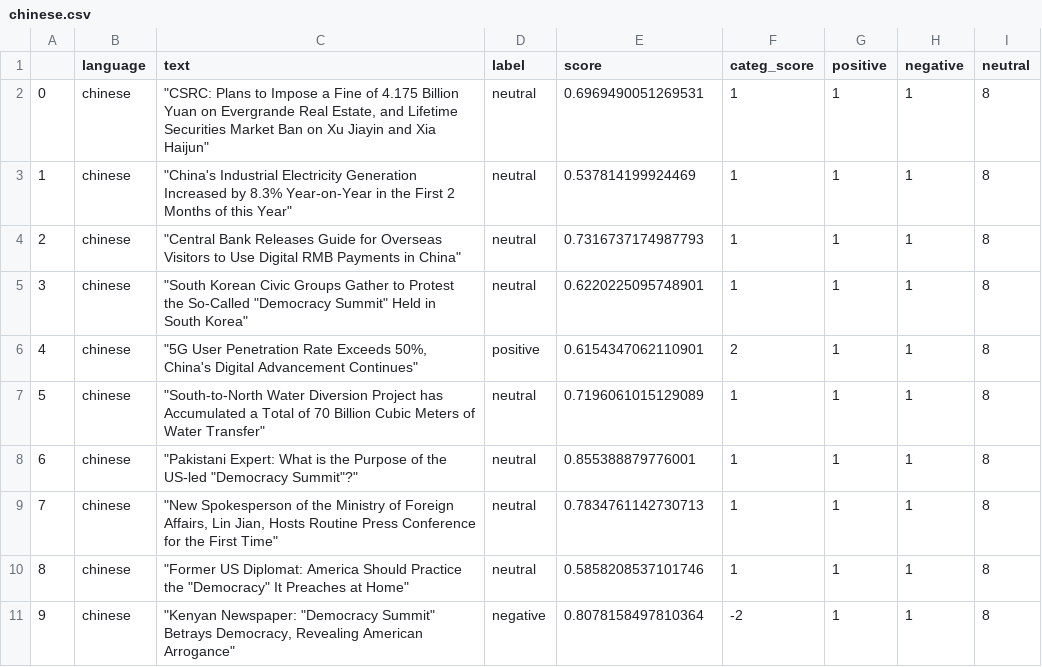
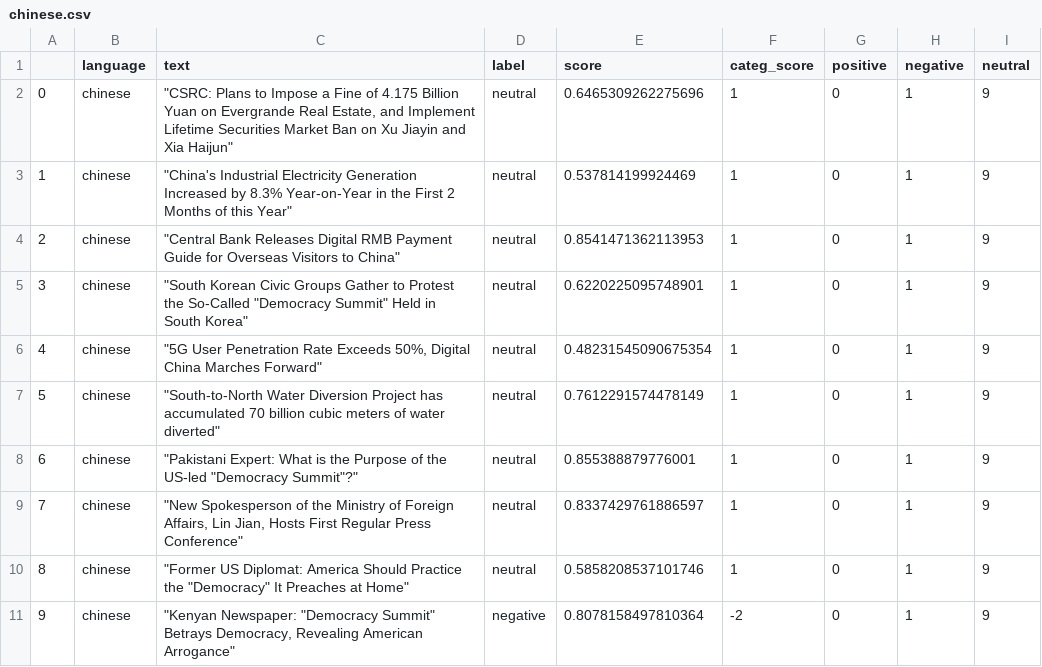
Before and after one commit to mfhan/translatenews, a CSV file: chinese.csv, drawn as a sheet.

```diff
--- a/chinese.csv
+++ b/chinese.csv
@@ -1,11 +1,11 @@
 ,language,text,label,score,categ_score,positive,negative,neutral
-0,chinese,"""CSRC: Plans to Impose a Fine of 4.175 Billion Yuan on Evergrande Real Estate, and Lifetime Securities Market Ban on Xu Jiayin and Xia Haijun""",neutral,0.6969490051269531,1,1,1,8
-1,chinese,"""China's Industrial Electricity Generation Increased by 8.3% Year-on-Year in the First 2 Months of this Year""",neutral,0.537814199924469,1,1,1,8
-2,chinese,"""Central Bank Releases Guide for Overseas Visitors to Use Digital RMB Payments in China""",neutral,0.7316737174987793,1,1,1,8
-3,chinese,"""South Korean Civic Groups Gather to Protest the So-Called ""Democracy Summit"" Held in South Korea""",neutral,0.6220225095748901,1,1,1,8
-4,chinese,"""5G User Penetration Rate Exceeds 50%, China's Digital Advancement Continues""",positive,0.6154347062110901,2,1,1,8
-5,chinese,"""South-to-North Water Diversion Project has Accumulated a Total of 70 Billion Cubic Meters of Water Transfer""",neutral,0.7196061015129089,1,1,1,8
-6,chinese,"""Pakistani Expert: What is the Purpose of the US-led ""Democracy Summit""?""",neutral,0.855388879776001,1,1,1,8
-7,chinese,"""New Spokesperson of the Ministry of Foreign Affairs, Lin Jian, Hosts Routine Press Conference for the First Time""",neutral,0.7834761142730713,1,1,1,8
-8,chinese,"""Former US Diplomat: America Should Practice the ""Democracy"" It Preaches at Home""",neutral,0.5858208537101746,1,1,1,8
-9,chinese,"""Kenyan Newspaper: ""Democracy Summit"" Betrays Democracy, Revealing American Arrogance""",negative,0.8078158497810364,-2,1,1,8
+0,chinese,"""CSRC: Plans to Impose a Fine of 4.175 Billion Yuan on Evergrande Real Estate, and Implement Lifetime Securities Market Ban on Xu Jiayin and Xia Haijun""",neutral,0.6465309262275696,1,0,1,9
+1,chinese,"""China's Industrial Electricity Generation Increased by 8.3% Year-on-Year in the First 2 Months of this Year""",neutral,0.537814199924469,1,0,1,9
+2,chinese,"""Central Bank Releases Digital RMB Payment Guide for Overseas Visitors to China""",neutral,0.8541471362113953,1,0,1,9
+3,chinese,"""South Korean Civic Groups Gather to Protest the So-Called ""Democracy Summit"" Held in South Korea""",neutral,0.6220225095748901,1,0,1,9
+4,chinese,"""5G User Penetration Rate Exceeds 50%, Digital China Marches Forward""",neutral,0.48231545090675354,1,0,1,9
+5,chinese,"""South-to-North Water Diversion Project has accumulated 70 billion cubic meters of water diverted""",neutral,0.7612291574478149,1,0,1,9
+6,chinese,"""Pakistani Expert: What is the Purpose of the US-led ""Democracy Summit""?""",neutral,0.855388879776001,1,0,1,9
+7,chinese,"""New Spokesperson of the Ministry of Foreign Affairs, Lin Jian, Hosts First Regular Press Conference""",neutral,0.8337429761886597,1,0,1,9
+8,chinese,"""Former US Diplomat: America Should Practice the ""Democracy"" It Preaches at Home""",neutral,0.5858208537101746,1,0,1,9
+9,chinese,"""Kenyan Newspaper: ""Democracy Summit"" Betrays Democracy, Revealing American Arrogance""",negative,0.8078158497810364,-2,0,1,9
```
